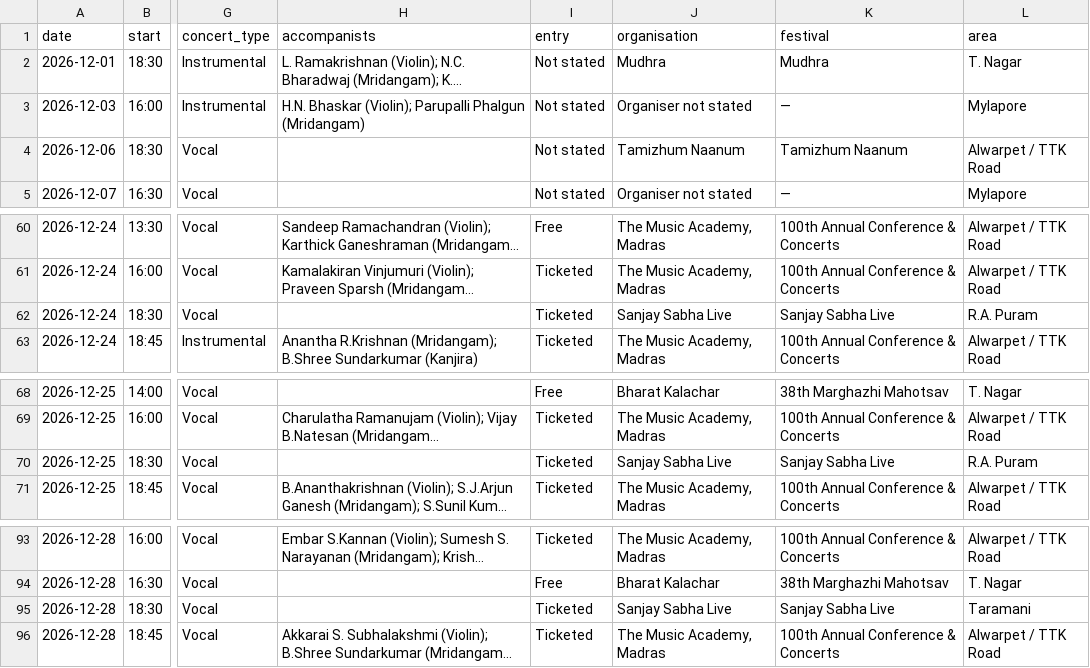
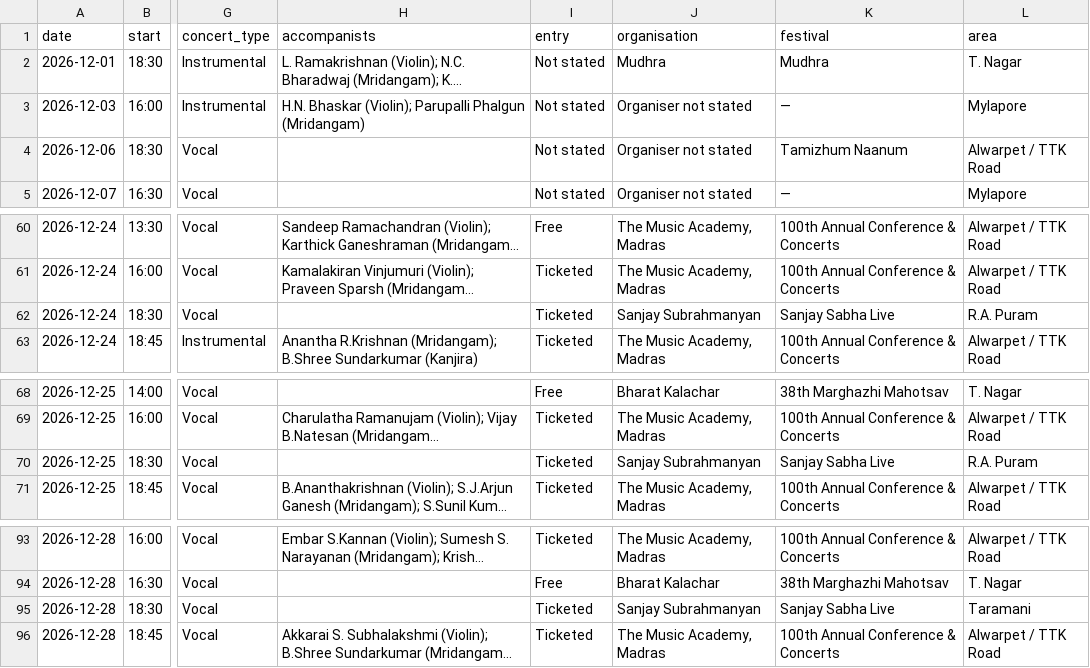
Before and after one commit to sunithi2000-lab/Marghazhi-App, a CSV file: data/concerts.csv, drawn as a sheet; only a part is shown, gaps mark what is left out; long unchanged cells end in …; the diff names each change by its address in the sheet, - before the commit and + after, or states it on an @@ line.

```diff
--- a/data/concerts.csv
+++ b/data/concerts.csv
-J4 (organisation): Tamizhum Naanum
+J4 (organisation): Organiser not stated
-J62 (organisation): Sanjay Sabha Live
+J62 (organisation): Sanjay Subrahmanyan
-J70 (organisation): Sanjay Sabha Live
+J70 (organisation): Sanjay Subrahmanyan
-J95 (organisation): Sanjay Sabha Live
+J95 (organisation): Sanjay Subrahmanyan
```
Also changed, not shown: 5 other files.
